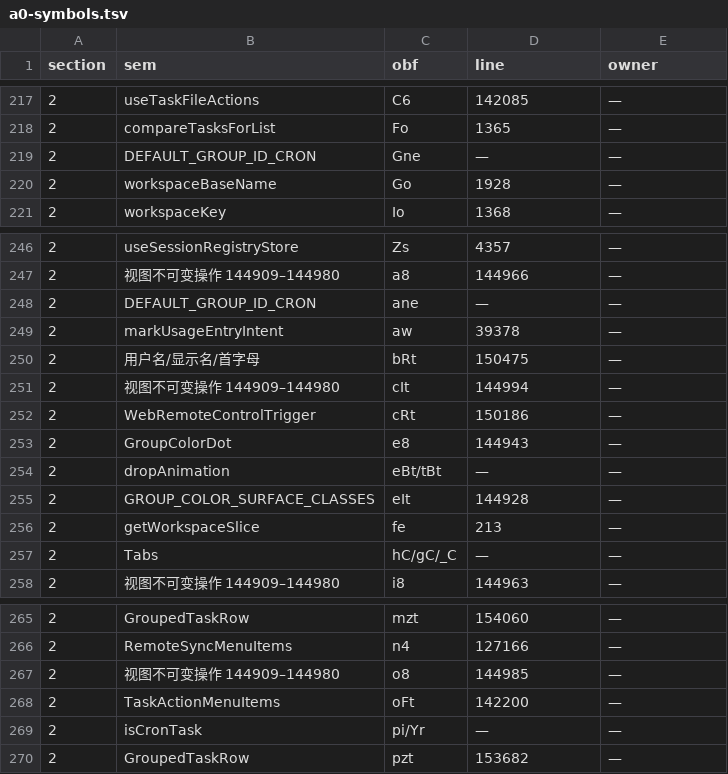
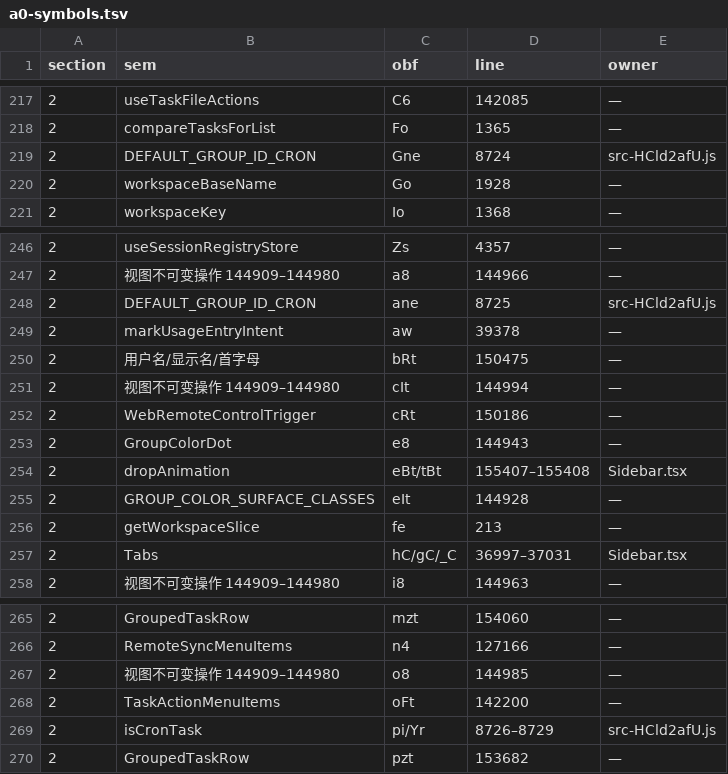
Before and after one commit to None9527/NofyAgents, a TSV file: desktop/src/src/a0-wiring-data/a0-symbols.tsv, drawn as a sheet; only a part is shown, gaps mark what is left out.

Commit message:
A1-R78：W1 九批 2 区 Sidebar 域全收 5/5 = 100%——DEFAULT_GROUP_ID_CRON/OFF_PEAK 与 isCronTask/isOffPeakTask 归 src chunk canonical（ux/dx/fx/px@8724–8729）+ dropAnimation/Tabs 施加；残留 55→50；七门全绿（boot 8466/9458 = 2/50,602/61/0EXC）

```diff
--- a/desktop/src/src/a0-wiring-data/a0-symbols.tsv
+++ b/desktop/src/src/a0-wiring-data/a0-symbols.tsv
@@ -218,3 +218,3 @@ section	sem	obf	line	owner
 2	compareTasksForList	Fo	1365	—
-2	DEFAULT_GROUP_ID_CRON	Gne	—	—
+2	DEFAULT_GROUP_ID_CRON	Gne	8724	src-HCld2afU.js
 2	workspaceBaseName	Go	1928	—
@@ -247,3 +247,3 @@ section	sem	obf	line	owner
 2	视图不可变操作 144909–144980	a8	144966	—
-2	DEFAULT_GROUP_ID_CRON	ane	—	—
+2	DEFAULT_GROUP_ID_CRON	ane	8725	src-HCld2afU.js
 2	markUsageEntryIntent	aw	39378	—
@@ -253,6 +253,6 @@ section	sem	obf	line	owner
 2	GroupColorDot	e8	144943	—
-2	dropAnimation	eBt/tBt	—	—
+2	dropAnimation	eBt/tBt	155407–155408	Sidebar.tsx
 2	GROUP_COLOR_SURFACE_CLASSES	eIt	144928	—
 2	getWorkspaceSlice	fe	213	—
-2	Tabs	hC/gC/_C	—	—
+2	Tabs	hC/gC/_C	36997–37031	Sidebar.tsx
 2	视图不可变操作 144909–144980	i8	144963	—
@@ -268,3 +268,3 @@ section	sem	obf	line	owner
 2	TaskActionMenuItems	oFt	142200	—
-2	isCronTask	pi/Yr	—	—
+2	isCronTask	pi/Yr	8726–8729	src-HCld2afU.js
 2	GroupedTaskRow	pzt	153682	—
```
Also changed, not shown: 2 other files.
